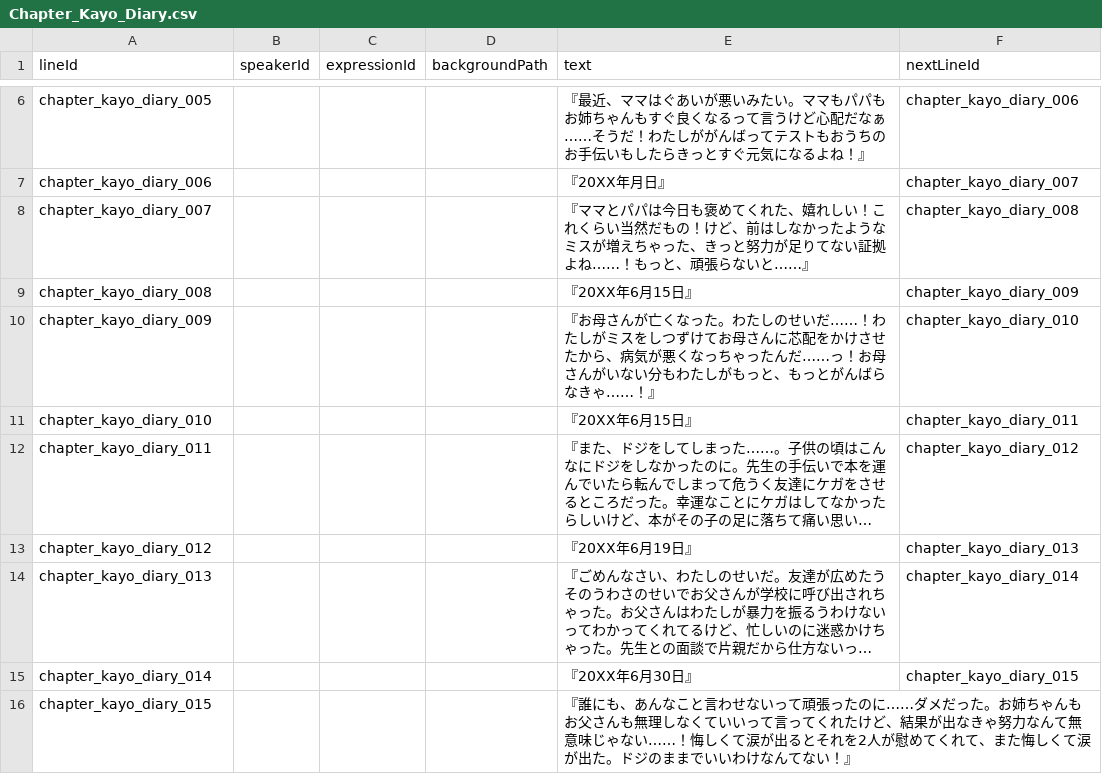
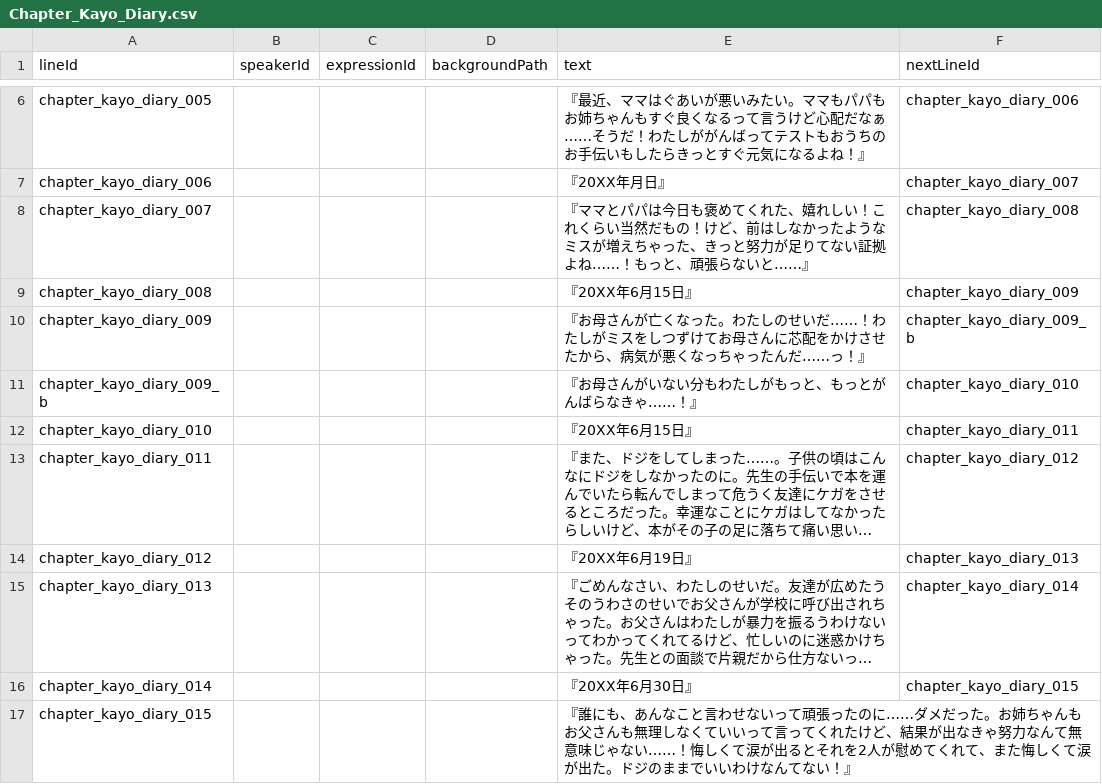
Before and after one commit to takugen31/SousakuTeam8, a CSV file: Assets/Dialogue/CSV/Chapter_Kayo/Chapter_Kayo_Diary.csv, drawn as a sheet; only a part is shown, gaps mark what is left out; long unchanged cells end in ….

```diff
--- a/Assets/Dialogue/CSV/Chapter_Kayo/Chapter_Kayo_Diary.csv
+++ b/Assets/Dialogue/CSV/Chapter_Kayo/Chapter_Kayo_Diary.csv
@@ -9,3 +9,4 @@ chapter_kayo_diary_007,,,,"『ママとパパは今日も褒めてくれた、
 chapter_kayo_diary_008,,,,"『20XX年6月15日』",chapter_kayo_diary_009
-chapter_kayo_diary_009,,,,"『お母さんが亡くなった。わたしのせいだ……！わたしがミスをしつずけてお母さんに芯配をかけさせたから、病気が悪くなっちゃったんだ……っ！お母さんがいない分もわたしがもっと、もっとがんばらなきゃ……！』",chapter_kayo_diary_010
+chapter_kayo_diary_009,,,,"『お母さんが亡くなった。わたしのせいだ……！わたしがミスをしつずけてお母さんに芯配をかけさせたから、病気が悪くなっちゃったんだ……っ！』",chapter_kayo_diary_009_b
+chapter_kayo_diary_009_b,,,,"『お母さんがいない分もわたしがもっと、もっとがんばらなきゃ……！』",chapter_kayo_diary_010
 chapter_kayo_diary_010,,,,"『20XX年6月15日』",chapter_kayo_diary_011
```
Also changed, not shown: 1 other file.
